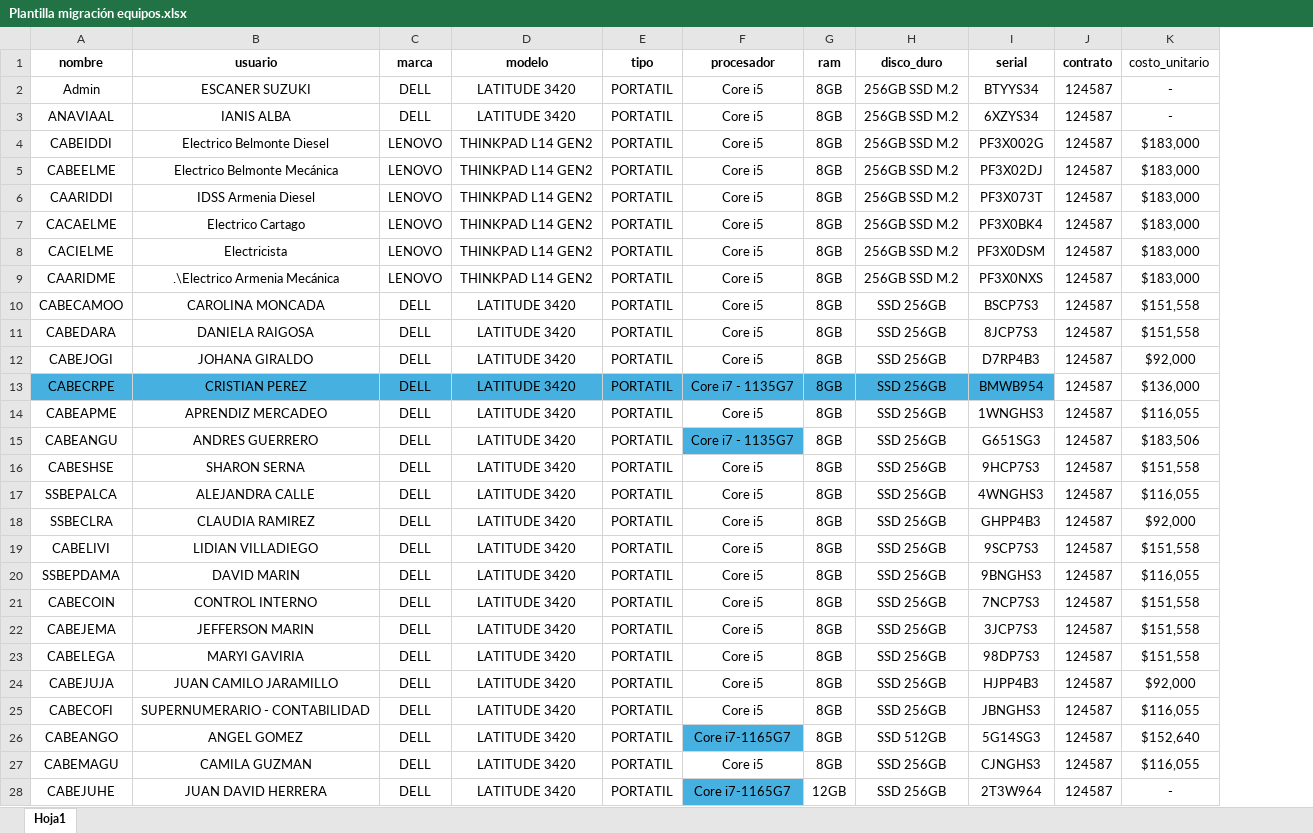
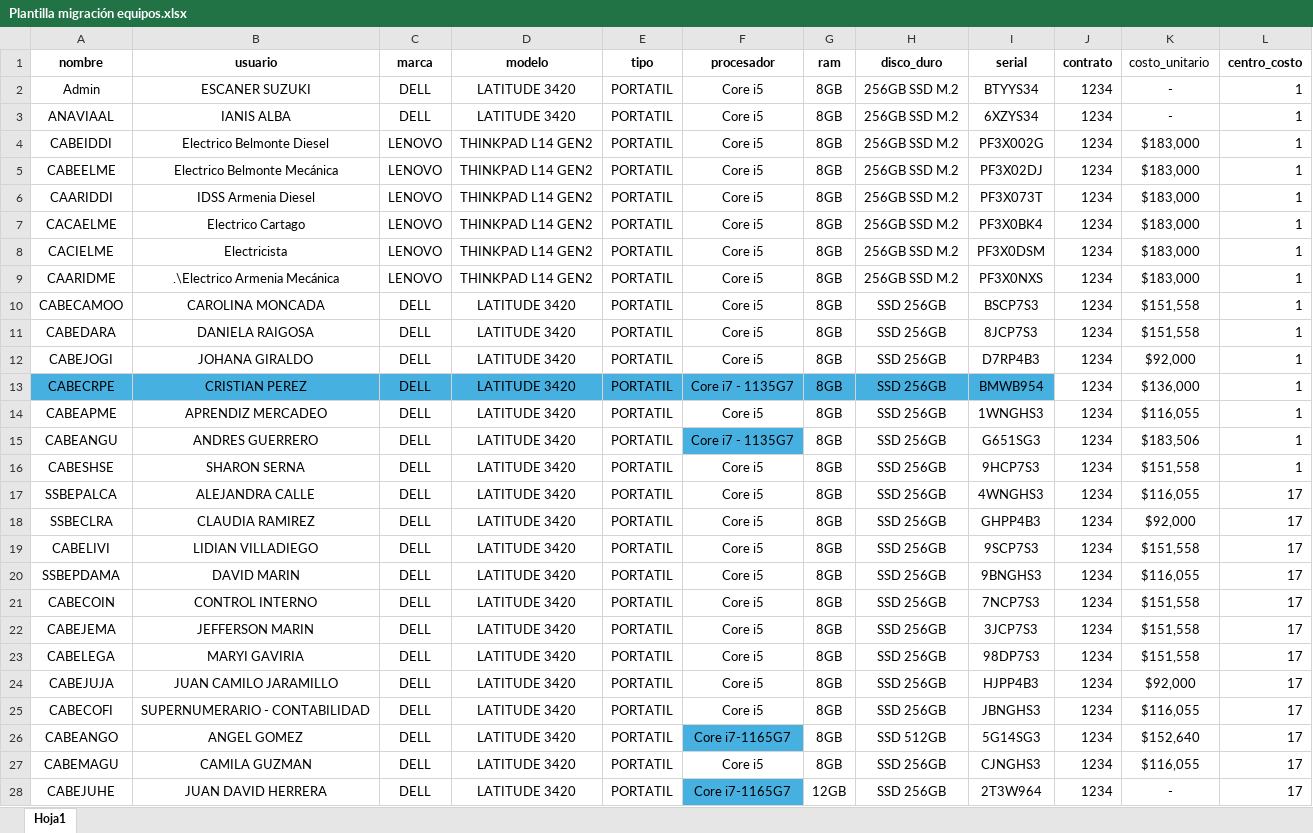
Before and after one commit to Valcoing095/-Inventory-system, an Excel workbook: Plantilla migración equipos.xlsx, sheet Hoja1, drawn as a sheet; only a part is shown; values as stored, in another font and other column widths than the file's, no borders; table styles not drawn; the diff covers the shown part only; the diff names each change by its address in the sheet, - before the commit and + after, or states it on an @@ line.

Commit message:
configuración contrato

```diff
--- a/Plantilla migración equipos.xlsx (sheet Hoja1)
+++ b/Plantilla migración equipos.xlsx (sheet Hoja1)
+column L (centro_costo), rows 2-28: 1 | 1 | 1 | 1 | 1 | 1 | 1 | 1 | 1 | 1 | 1 | 1 | 1 | 1 | 1 | 17 | 17 | 17 | 17 | 17 | 17 | 17 | 17 | 17 | 17 | 17 | 17
-J2:J28 (contrato): 124587
+J2:J28 (contrato): 1234
```
Also changed, not shown: 104 edited cells and cell formats elsewhere in this sheet, 4 other files.
